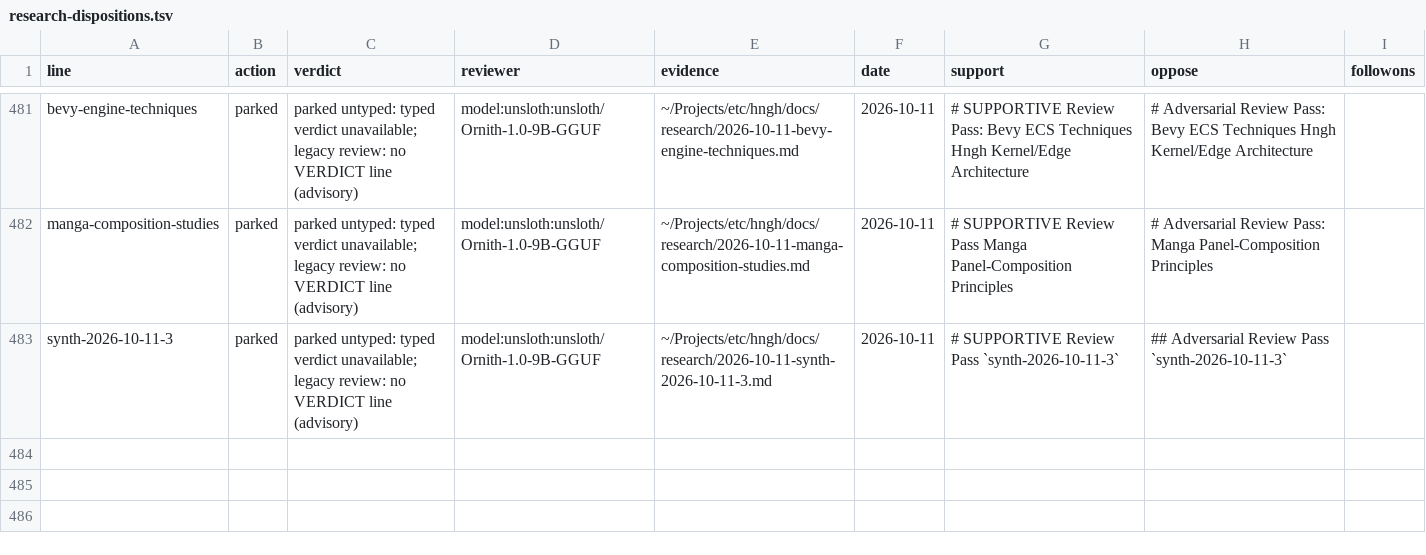
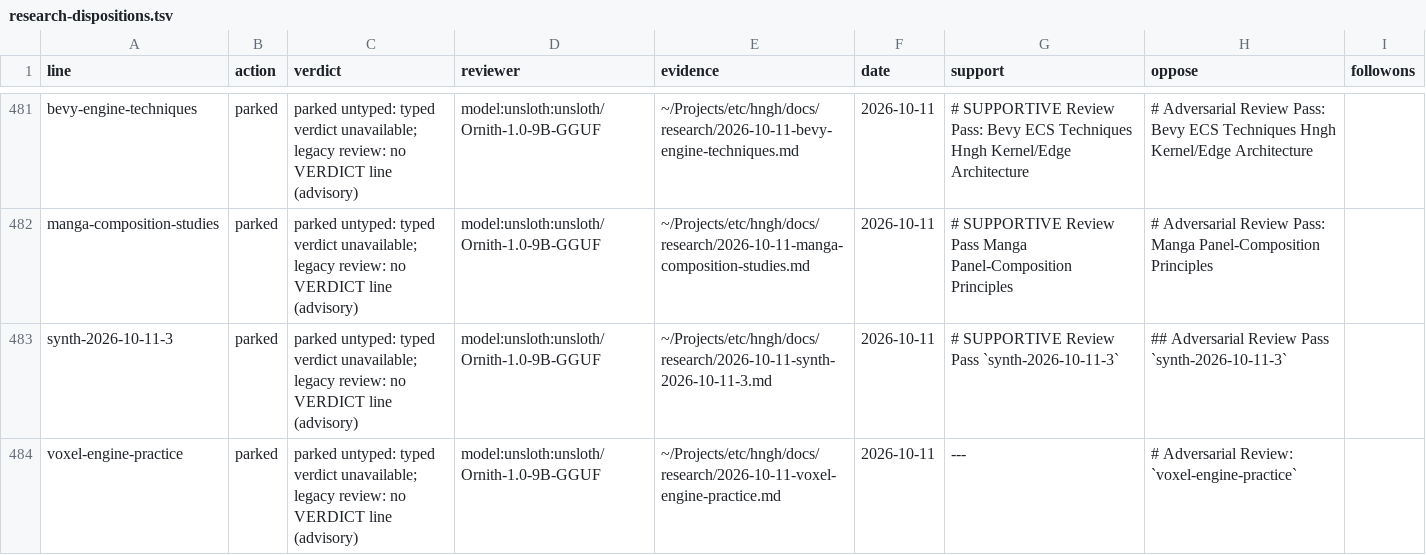
Before and after one commit to boundring/hngh, a TSV file: automation/research-dispositions.tsv, drawn as a sheet; only a part is shown, gaps mark what is left out; the diff names each change by its address in the sheet, - before the commit and + after, or states it on an @@ line.

Commit message:
research: voxel-engine-practice reviewed-parked

```diff
--- a/automation/research-dispositions.tsv
+++ b/automation/research-dispositions.tsv
+row 484: voxel-engine-practice | parked | parked untyped: typed verdict unavailable; legacy review: no VERDICT line (advisory) | model:unsloth:unsloth/Ornith-1.0-9B-GGUF | ~/Projects/etc/hngh/docs/research/2026-10-11-voxel-engine-practice.md | 2026-10-11 | --- | # Adversarial Review: `voxel-engine-practice`
```
Also changed, not shown: automation/research-lines.tsv.
